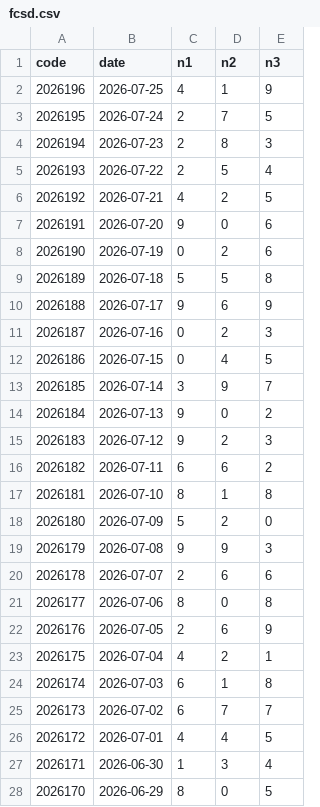
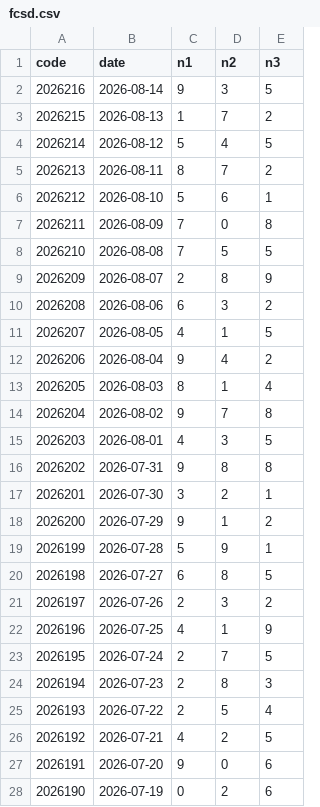
Before and after one commit to ShaneSu629/lucky-equation-engine, a CSV file: data/fcsd.csv, drawn as a sheet; only a part is shown; the shorter side is filled out with more unchanged rows; the diff names each change by its address in the sheet, - before the commit and + after, or states it on an @@ line.

```diff
--- a/data/fcsd.csv
+++ b/data/fcsd.csv
+row 2: 2026216 | 2026-08-14 | 9 | 3 | 5
+row 3: 2026215 | 2026-08-13 | 1 | 7 | 2
+row 4: 2026214 | 2026-08-12 | 5 | 4 | 5
+row 5: 2026213 | 2026-08-11 | 8 | 7 | 2
+row 6: 2026212 | 2026-08-10 | 5 | 6 | 1
+row 7: 2026211 | 2026-08-09 | 7 | 0 | 8
+row 8: 2026210 | 2026-08-08 | 7 | 5 | 5
+row 9: 2026209 | 2026-08-07 | 2 | 8 | 9
+row 10: 2026208 | 2026-08-06 | 6 | 3 | 2
+row 11: 2026207 | 2026-08-05 | 4 | 1 | 5
+row 12: 2026206 | 2026-08-04 | 9 | 4 | 2
+row 13: 2026205 | 2026-08-03 | 8 | 1 | 4
+row 14: 2026204 | 2026-08-02 | 9 | 7 | 8
+row 15: 2026203 | 2026-08-01 | 4 | 3 | 5
+row 16: 2026202 | 2026-07-31 | 9 | 8 | 8
+row 17: 2026201 | 2026-07-30 | 3 | 2 | 1
+row 18: 2026200 | 2026-07-29 | 9 | 1 | 2
+row 19: 2026199 | 2026-07-28 | 5 | 9 | 1
+row 20: 2026198 | 2026-07-27 | 6 | 8 | 5
+row 21: 2026197 | 2026-07-26 | 2 | 3 | 2
```
Also changed, not shown: data/kl8.csv, data/ssq.csv, 10 other files.
